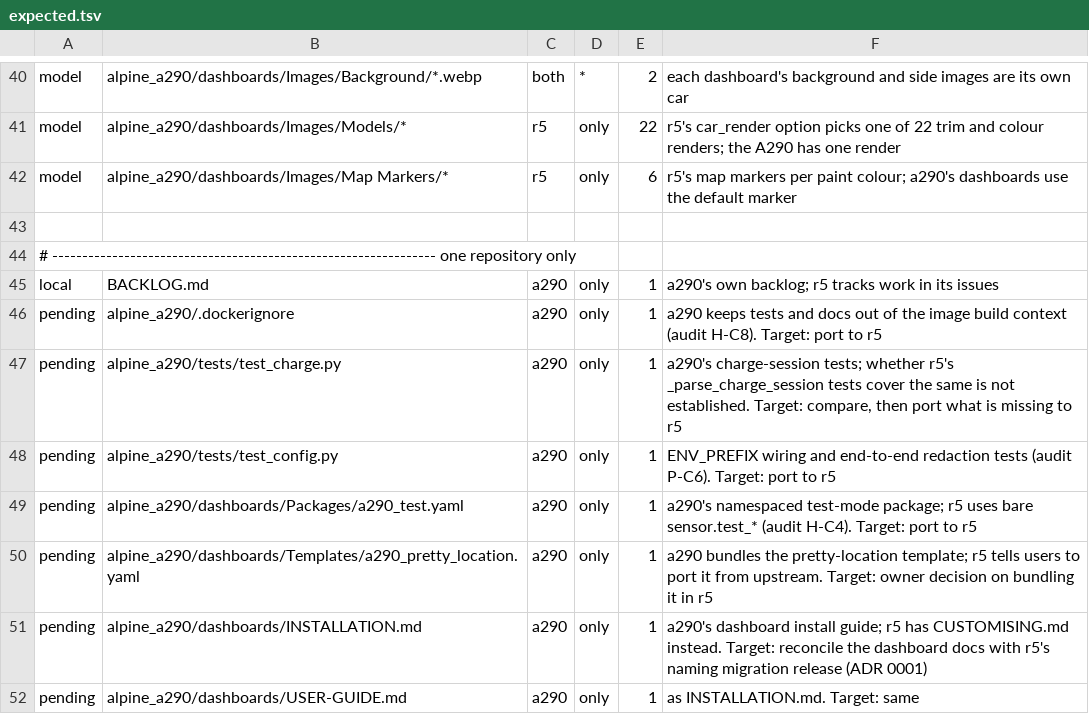
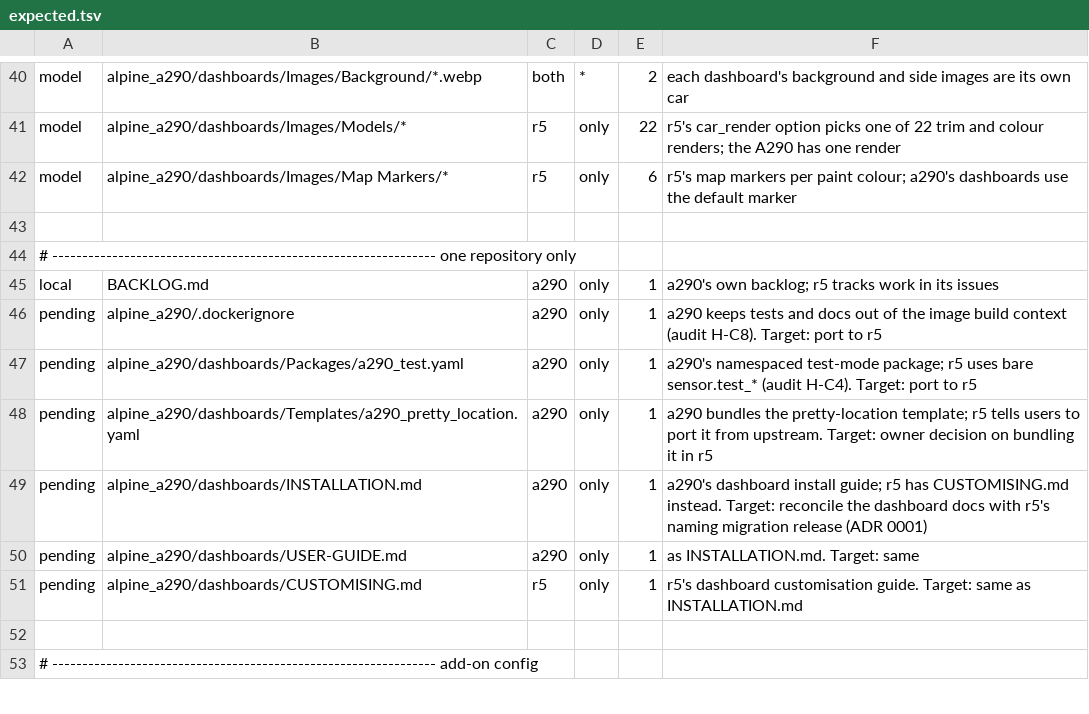
Before and after one commit to MatthewHobbs/r5-ha-addon, a TSV file: scripts/parity/expected.tsv, drawn as a sheet; only a part is shown, gaps mark what is left out; the shorter side is filled out with more unchanged rows.

Commit message:
test: port a290's two seam contracts, worded for this car (#193)
Both files existed to prove something about the shared core rather than about a
car; the r5 side had neither.

test_config.py: the add-on injects R5_ into the core's redaction net, and a real
R5_VIN and R5_ACCOUNT_ID in an API error URL come back as ***. Nothing here
checked that the wiring held, so a regression in the injection would have shipped
secrets to the log (a290 audit P-C6).

test_charge.py: the last_charge_* keys the core produces are exactly the
last_charge sensors this catalog declares. The existing contract test checked
three of them by value; this checks the set, so a field with no discovery entry
or a sensor that is never populated fails.

Ledger: both a290-only rows are paid; the files' remaining differences are
covered by the wholesale test_*.py row.

```diff
--- a/scripts/parity/expected.tsv
+++ b/scripts/parity/expected.tsv
@@ -46,4 +46,2 @@ local	BACKLOG.md	a290	only	1	a290's own backlog; r5 tracks work in its issues
 pending	alpine_a290/.dockerignore	a290	only	1	a290 keeps tests and docs out of the image build context (audit H-C8). Target: port to r5
-pending	alpine_a290/tests/test_charge.py	a290	only	1	a290's charge-session tests; whether r5's _parse_charge_session tests cover the same is not established. Target: compare, then port what is missing to r5
-pending	alpine_a290/tests/test_config.py	a290	only	1	ENV_PREFIX wiring and end-to-end redaction tests (audit P-C6). Target: port to r5
 pending	alpine_a290/dashboards/Packages/a290_test.yaml	a290	only	1	a290's namespaced test-mode package; r5 uses bare sensor.test_* (audit H-C4). Target: port to r5
```
Also changed, not shown: 2 other files.
